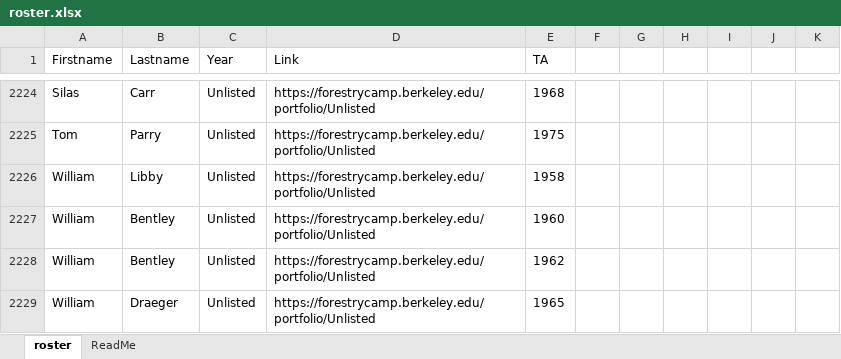
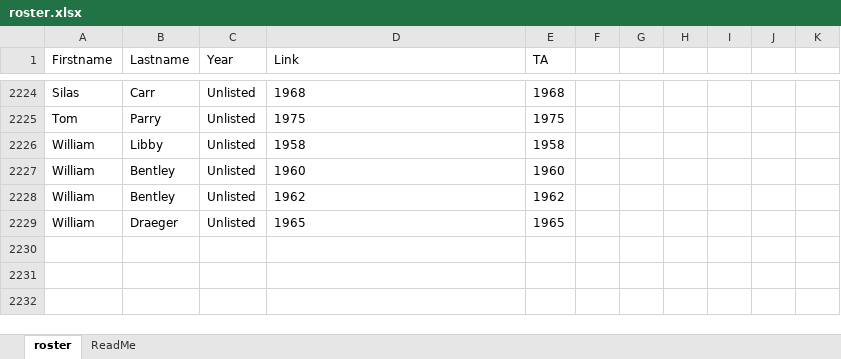
Before and after one commit to Risato/risato.github.io, an Excel workbook: LiveApp/CampRoster/roster.xlsx, sheet roster, drawn as a sheet; only a part is shown, gaps mark what is left out; values as stored, in another font and other column widths than the file's, no borders; the diff covers the shown part only; the diff names each change by its address in the sheet, - before the commit and + after, or states it on an @@ line.

Commit message:
Fix HTML Link

```diff
--- a/LiveApp/CampRoster/roster.xlsx (sheet roster)
+++ b/LiveApp/CampRoster/roster.xlsx (sheet roster)
-D2224 (Link): https://forestrycamp.berkeley.edu/portfolio/Unlisted
+D2224 (Link): 1968
-D2225 (Link): https://forestrycamp.berkeley.edu/portfolio/Unlisted
+D2225 (Link): 1975
-D2226 (Link): https://forestrycamp.berkeley.edu/portfolio/Unlisted
+D2226 (Link): 1958
-D2227 (Link): https://forestrycamp.berkeley.edu/portfolio/Unlisted
+D2227 (Link): 1960
-D2228 (Link): https://forestrycamp.berkeley.edu/portfolio/Unlisted
+D2228 (Link): 1962
-D2229 (Link): https://forestrycamp.berkeley.edu/portfolio/Unlisted
+D2229 (Link): 1965
```
Also changed, not shown: 27 edited cells elsewhere in this sheet, sheet ReadMe, 1 other file.
